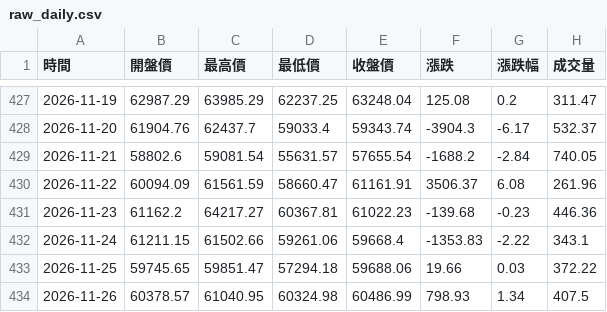
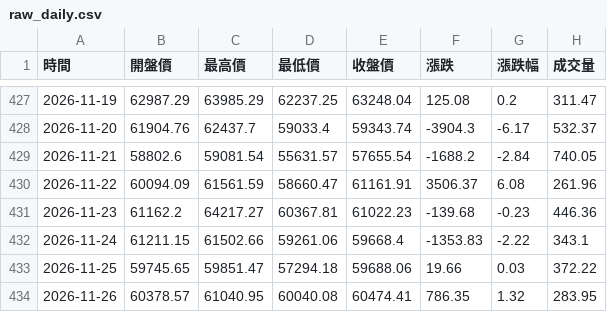
Before and after one commit to hawk82508-cloud/major-indices-portal, a CSV file: data/BTC/raw_daily.csv, drawn as a sheet; only a part is shown, gaps mark what is left out.

```diff
--- a/data/BTC/raw_daily.csv
+++ b/data/BTC/raw_daily.csv
@@ -433,2 +433,2 @@
 2026-11-25,59745.65,59851.47,57294.18,59688.06,19.66,0.03,372.22
-2026-11-26,60378.57,61040.95,60324.98,60486.99,798.93,1.34,407.5
+2026-11-26,60378.57,61040.95,60040.08,60474.41,786.35,1.32,283.95
```
Also changed, not shown: data/BTC/raw_monthly.csv, data/BTC/raw_weekly.csv, 9 other files.
